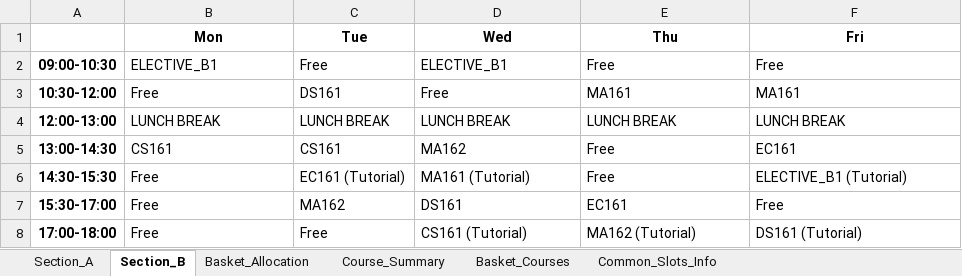
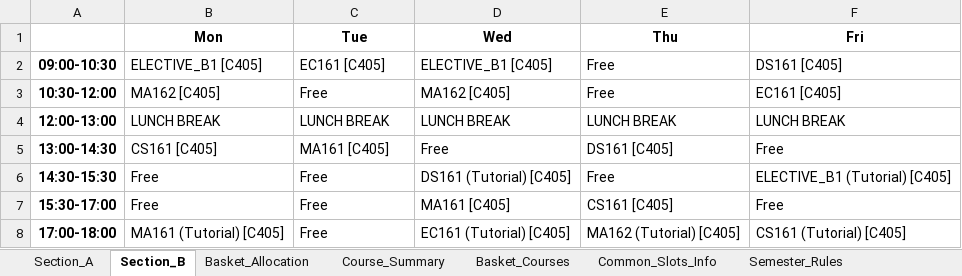
Before and after one commit to rishita7558/timetable-generator-Logic-Beyond, an Excel workbook: backend/output_timetables/sem1_DSAI_timetable_baskets.xlsx, sheet Section_B, drawn as a sheet; values as stored, in another font and other column widths than the file's, no borders; the diff names each change by its address in the sheet, - before the commit and + after, or states it on an @@ line.

```diff
--- a/backend/output_timetables/sem1_DSAI_timetable_baskets.xlsx (sheet Section_B)
+++ b/backend/output_timetables/sem1_DSAI_timetable_baskets.xlsx (sheet Section_B)
+sheet tab: Semester_Rules
-B2 (Mon): ELECTIVE_B1
+B2 (Mon): ELECTIVE_B1 [C405]
-C2 (Tue): Free
+C2 (Tue): EC161 [C405]
-D2 (Wed): ELECTIVE_B1
+D2 (Wed): ELECTIVE_B1 [C405]
-F2 (Fri): Free
+F2 (Fri): DS161 [C405]
-B3 (Mon): Free
+B3 (Mon): MA162 [C405]
-C3 (Tue): DS161
+C3 (Tue): Free
-D3 (Wed): Free
+D3 (Wed): MA162 [C405]
-E3 (Thu): MA161
+E3 (Thu): Free
-F3 (Fri): MA161
+F3 (Fri): EC161 [C405]
-B5 (Mon): CS161
+B5 (Mon): CS161 [C405]
-C5 (Tue): CS161
+C5 (Tue): MA161 [C405]
-D5 (Wed): MA162
+D5 (Wed): Free
-E5 (Thu): Free
+E5 (Thu): DS161 [C405]
-F5 (Fri): EC161
+F5 (Fri): Free
-C6 (Tue): EC161 (Tutorial)
+C6 (Tue): Free
-D6 (Wed): MA161 (Tutorial)
+D6 (Wed): DS161 (Tutorial) [C405]
-F6 (Fri): ELECTIVE_B1 (Tutorial)
+F6 (Fri): ELECTIVE_B1 (Tutorial) [C405]
-C7 (Tue): MA162
+C7 (Tue): Free
-D7 (Wed): DS161
+D7 (Wed): MA161 [C405]
-E7 (Thu): EC161
+E7 (Thu): CS161 [C405]
-B8 (Mon): Free
+B8 (Mon): MA161 (Tutorial) [C405]
-D8 (Wed): CS161 (Tutorial)
+D8 (Wed): EC161 (Tutorial) [C405]
-E8 (Thu): MA162 (Tutorial)
+E8 (Thu): MA162 (Tutorial) [C405]
-F8 (Fri): DS161 (Tutorial)
+F8 (Fri): CS161 (Tutorial) [C405]
```
Also changed, not shown: sheet Section_A, other sheet tabs, backend/output_timetables/sem1_CSE_timetable_baskets.xlsx, backend/output_timetables/sem1_ECE_timetable_baskets.xlsx, 13 other files.
